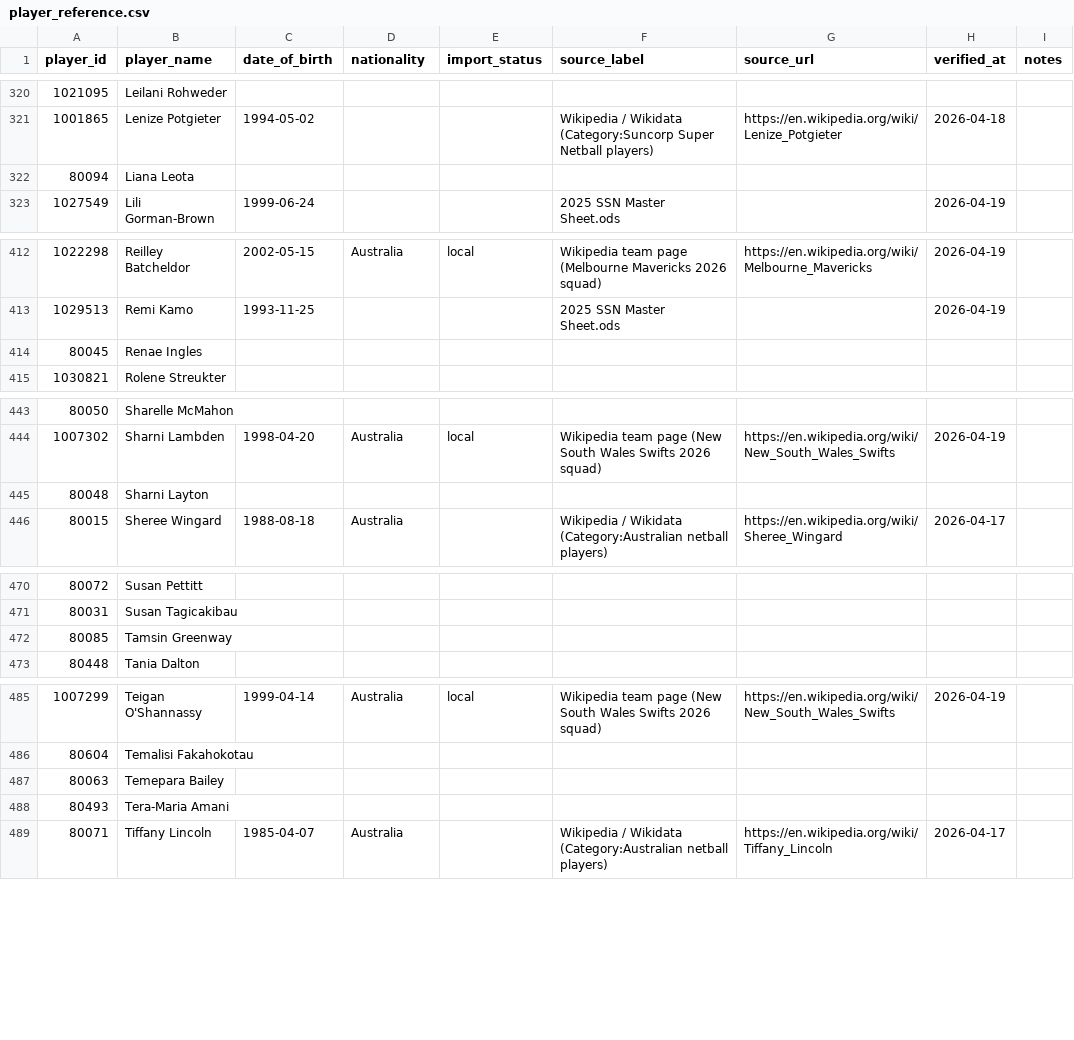
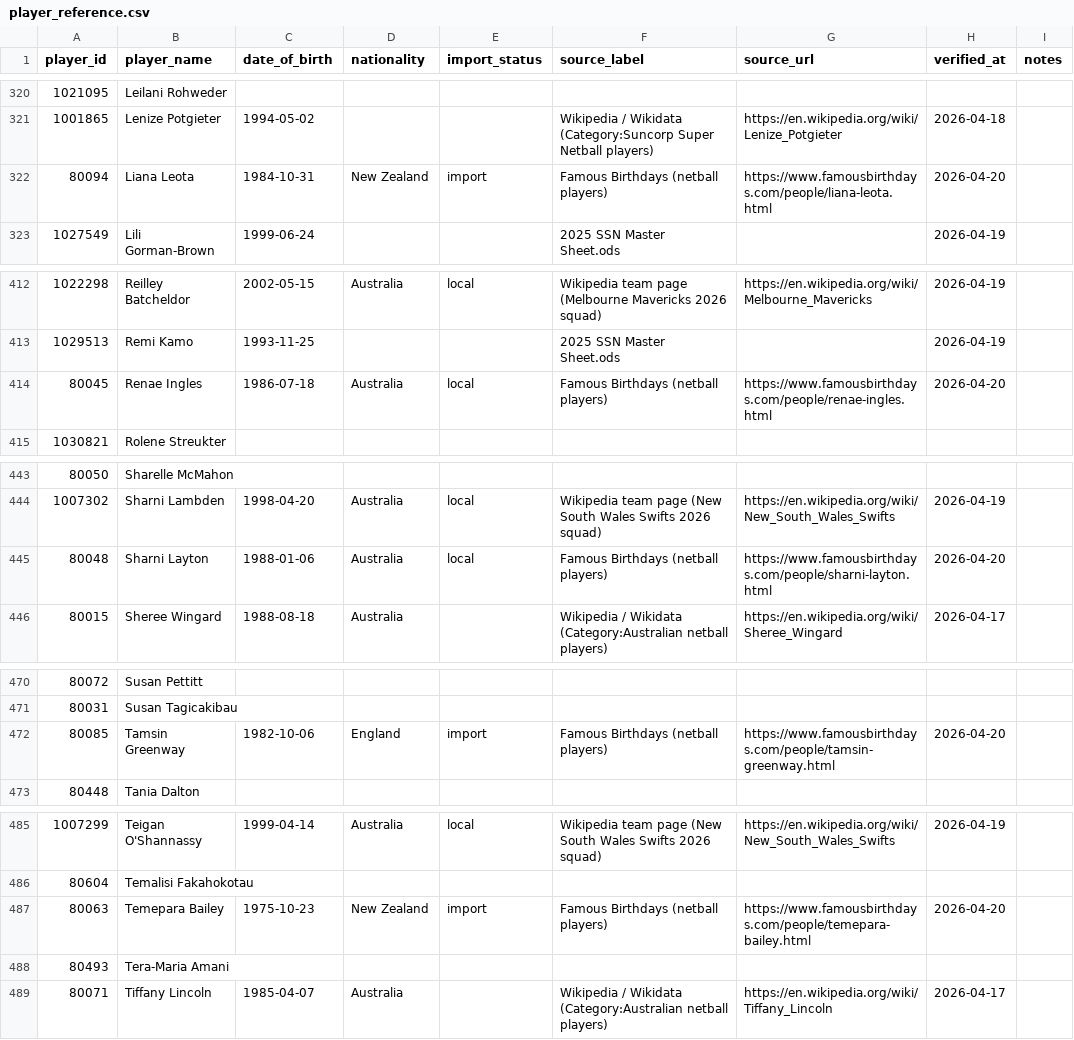
Before and after one commit to craigmoyle/netballstats.github.io, a CSV file: config/player_reference.csv, drawn as a sheet; only a part is shown, gaps mark what is left out; the diff covers the shown part only.

```diff
--- a/config/player_reference.csv
+++ b/config/player_reference.csv
@@ -321,3 +321,3 @@ player_id,player_name,date_of_birth,nationality,import_status,source_label,sourc
 1001865,Lenize Potgieter,1994-05-02,,,Wikipedia / Wikidata (Category:Suncorp Super Netball players),https://en.wikipedia.org/wiki/Lenize_Potgieter,2026-04-18,
-80094,Liana Leota,,,,,,,
+80094,Liana Leota,1984-10-31,New Zealand,import,Famous Birthdays (netball players),https://www.famousbirthdays.com/people/liana-leota.html,2026-04-20,
 1027549,Lili Gorman-Brown,1999-06-24,,,2025 SSN Master Sheet.ods,,2026-04-19,
@@ -413,3 +413,3 @@ player_id,player_name,date_of_birth,nationality,import_status,source_label,sourc
 1029513,Remi Kamo,1993-11-25,,,2025 SSN Master Sheet.ods,,2026-04-19,
-80045,Renae Ingles,,,,,,,
+80045,Renae Ingles,1986-07-18,Australia,local,Famous Birthdays (netball players),https://www.famousbirthdays.com/people/renae-ingles.html,2026-04-20,
 1030821,Rolene Streukter,,,,,,,
@@ -444,3 +444,3 @@ player_id,player_name,date_of_birth,nationality,import_status,source_label,sourc
 1007302,Sharni Lambden,1998-04-20,Australia,local,Wikipedia team page (New South Wales Swifts 2026 squad),https://en.wikipedia.org/wiki/New_South_Wales_Swifts,2026-04-19,
-80048,Sharni Layton,,,,,,,
+80048,Sharni Layton,1988-01-06,Australia,local,Famous Birthdays (netball players),https://www.famousbirthdays.com/people/sharni-layton.html,2026-04-20,
 80015,Sheree Wingard,1988-08-18,Australia,,Wikipedia / Wikidata (Category:Australian netball players),https://en.wikipedia.org/wiki/Sheree_Wingard,2026-04-17,
@@ -471,3 +471,3 @@ player_id,player_name,date_of_birth,nationality,import_status,source_label,sourc
 80031,Susan Tagicakibau,,,,,,,
-80085,Tamsin Greenway,,,,,,,
+80085,Tamsin Greenway,1982-10-06,England,import,Famous Birthdays (netball players),https://www.famousbirthdays.com/people/tamsin-greenway.html,2026-04-20,
 80448,Tania Dalton,,,,,,,
@@ -486,3 +486,3 @@ player_id,player_name,date_of_birth,nationality,import_status,source_label,sourc
 80604,Temalisi Fakahokotau,,,,,,,
-80063,Temepara Bailey,,,,,,,
+80063,Temepara Bailey,1975-10-23,New Zealand,import,Famous Birthdays (netball players),https://www.famousbirthdays.com/people/temepara-bailey.html,2026-04-20,
 80493,Tera-Maria Amani,,,,,,,
```
Also changed, not shown: 44 edited cells elsewhere in this file.
